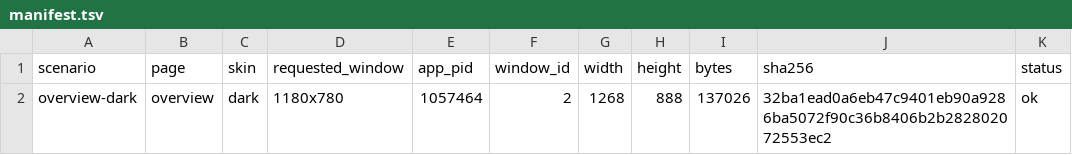
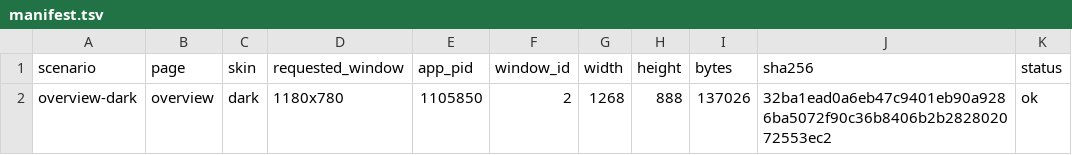
Before and after one commit to zhugenanbei181/music-frog, a TSV file: docs/screenshots/iced/manifest.tsv, drawn as a sheet.

Commit message:
docs(screenshots): update iced overview evidence manifest

```diff
--- a/docs/screenshots/iced/manifest.tsv
+++ b/docs/screenshots/iced/manifest.tsv
@@ -1,2 +1,2 @@
 scenario	page	skin	requested_window	app_pid	window_id	width	height	bytes	sha256	status
-overview-dark	overview	dark	1180x780	1057464	2	1268	888	137026	32ba1ead0a6eb47c9401eb90a9286ba5072f90c36b8406b2b282802072553ec2	ok
+overview-dark	overview	dark	1180x780	1105850	2	1268	888	137026	32ba1ead0a6eb47c9401eb90a9286ba5072f90c36b8406b2b282802072553ec2	ok
```
